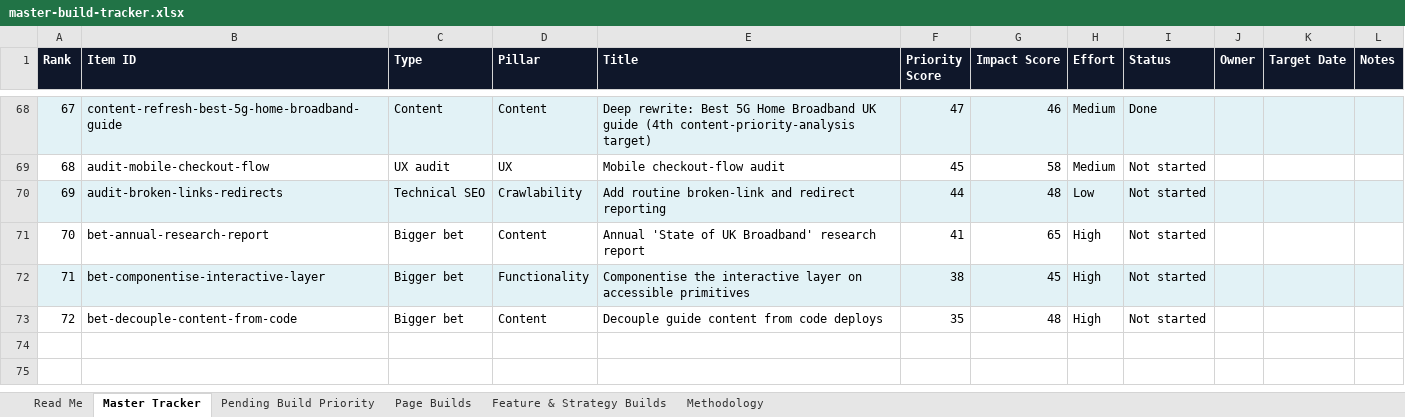
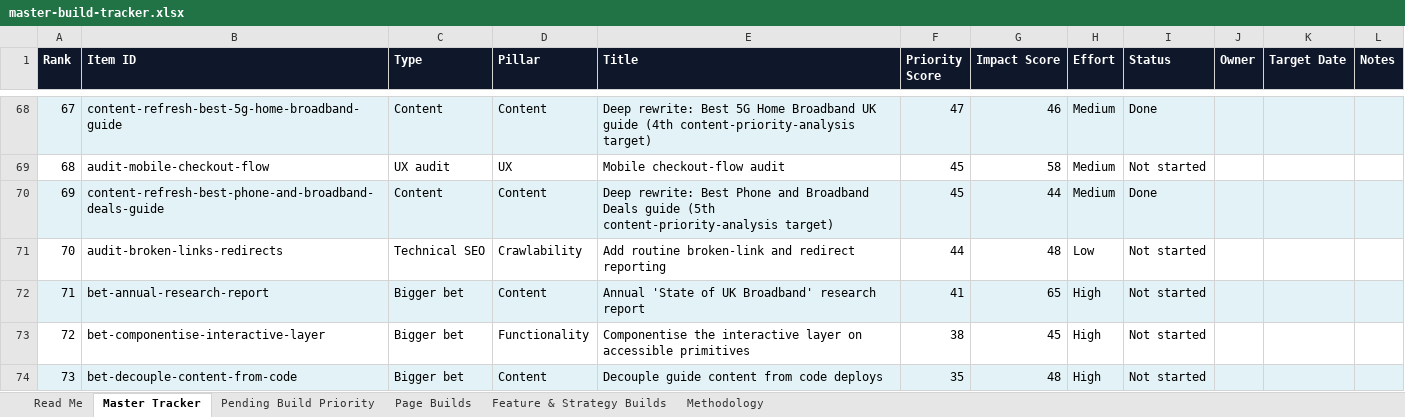
Before and after one commit to sahilsayed-ielts/broadbandpicker, an Excel workbook: docs/master-build-tracker.xlsx, sheet Master Tracker, drawn as a sheet; only a part is shown, gaps mark what is left out; values as stored, in another font and other column widths than the file's, no borders; table styles not drawn; addresses are those after the commit; the diff names each change by its address in the sheet, - before the commit and + after, or states it on an @@ line.

```diff
--- a/docs/master-build-tracker.xlsx (sheet Master Tracker)
+++ b/docs/master-build-tracker.xlsx (sheet Master Tracker)
+row 70: 69 | content-refresh-best-phone-and-broadband-deals-guide | Content | Content | Deep rewrite: Best Phone and Broadband Deals guide (5th content-priority-analysis target) | 45 | 44 | Medium | Done
@@ column A (Rank) renumbered from row 71 down @@
-A71:L71 fill: #E2F2F6
+A71:L71 fill: none
-A72:L72 fill: none
+A72:L72 fill: #E2F2F6
-A73:L73 fill: #E2F2F6
+A73:L73 fill: none
-A74:L74 fill: none
+A74:L74 fill: #E2F2F6
```
Also changed, not shown: sheet Feature & Strategy Builds, sheet Methodology, 3 other files.
